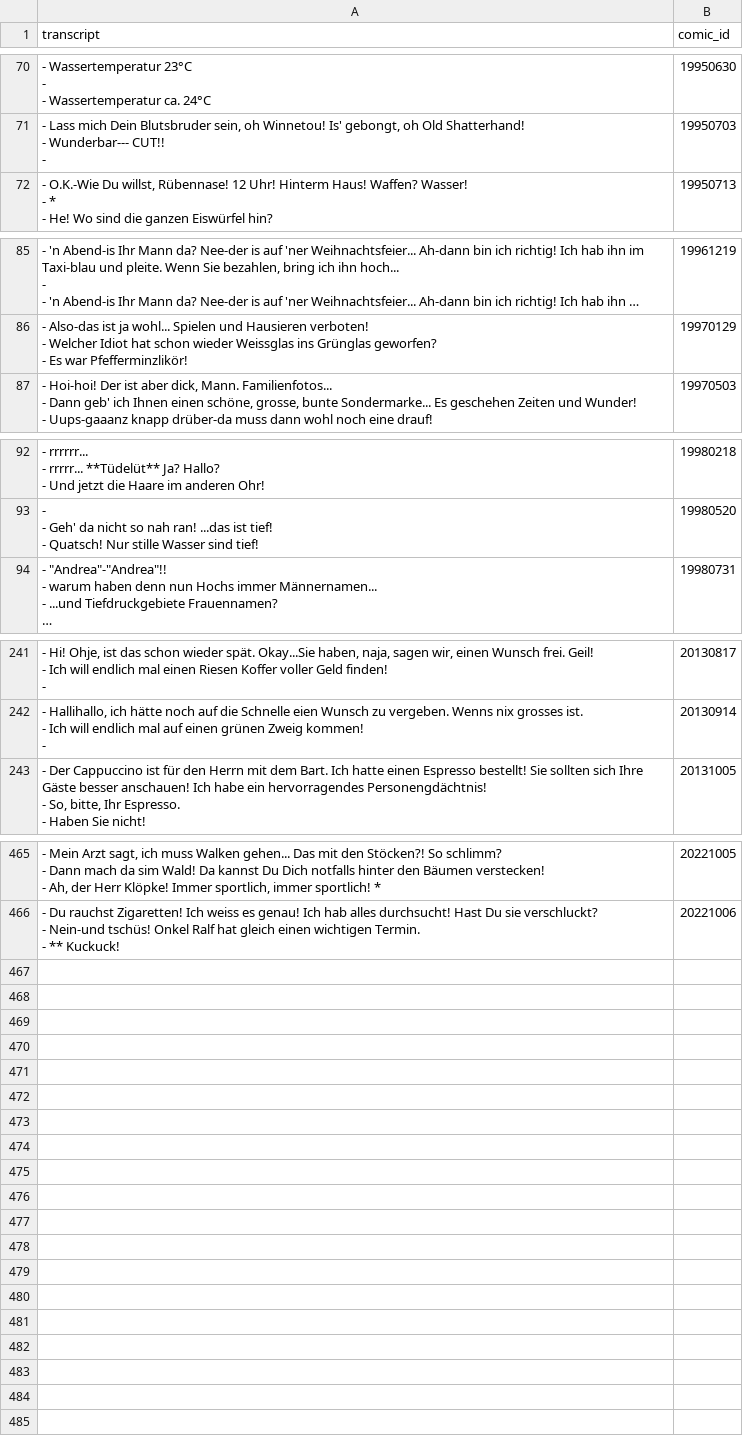
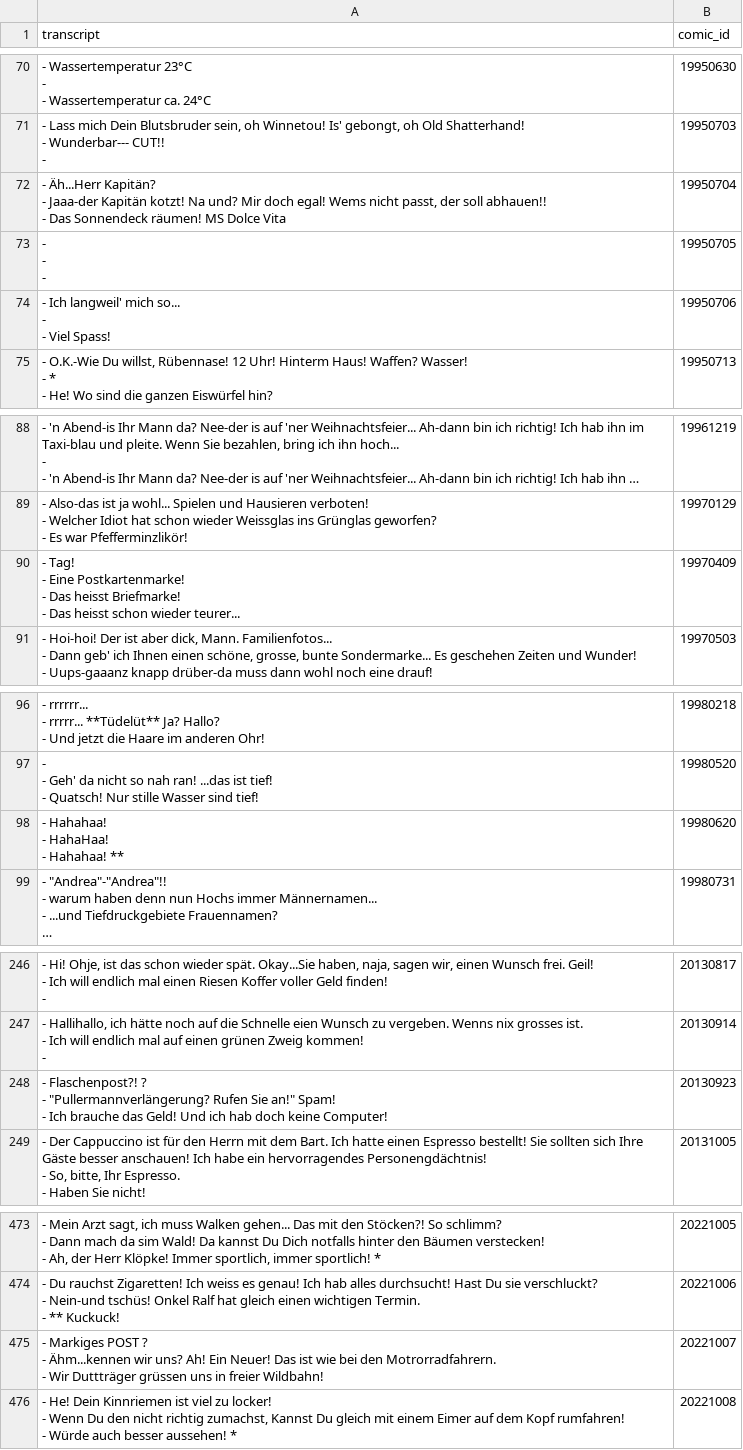
Before and after one commit to Dobby233Liu/garfield.csv, a CSV file: Tom.csv, drawn as a sheet; only a part is shown, gaps mark what is left out; long unchanged cells end in …; ↵ is a line break in a cell; the diff covers the shown part only; the diff names each change by its address in the sheet, - before the commit and + after, or states it on an @@ line.

```diff
--- a/Tom.csv
+++ b/Tom.csv
+row 72: - Äh...Herr Kapitän? ↵ - Jaaa-der Kapitän kotzt! Na und? Mir doch egal! Wems nicht passt, der soll abhauen!! ↵ - Das Sonnendeck räumen! MS Dolce Vita | 19950704
+row 73: - ↵ - ↵ - | 19950705
+row 74: - Ich langweil' mich so... ↵ - ↵ - Viel Spass! | 19950706
+row 90: - Tag! ↵ - Eine Postkartenmarke! ↵ - Das heisst Briefmarke! ↵ - Das heisst schon wieder teurer... | 19970409
+row 98: - Hahahaa! ↵ - HahaHaa! ↵ - Hahahaa! ** | 19980620
+row 248: - Flaschenpost?! ? ↵ - "Pullermannverlängerung? Rufen Sie an!" Spam! ↵ - Ich brauche das Geld! Und ich hab doch keine Computer! | 20130923
+row 475: - Markiges POST ? ↵ - Ähm...kennen wir uns? Ah! Ein Neuer! Das ist wie bei den Motrorradfahrern. ↵ - Wir Duttträger grüssen uns in freier Wildbahn! | 20221007
+row 476: - He! Dein Kinnriemen ist viel zu locker! ↵ - Wenn Du den nicht richtig zumachst, Kannst Du gleich mit einem Eimer auf dem Kopf rumfahren! ↵ - Würde auch besser aussehen! * | 20221008
```
Also changed, not shown: 2 added rows elsewhere in this file, 14 other files.
